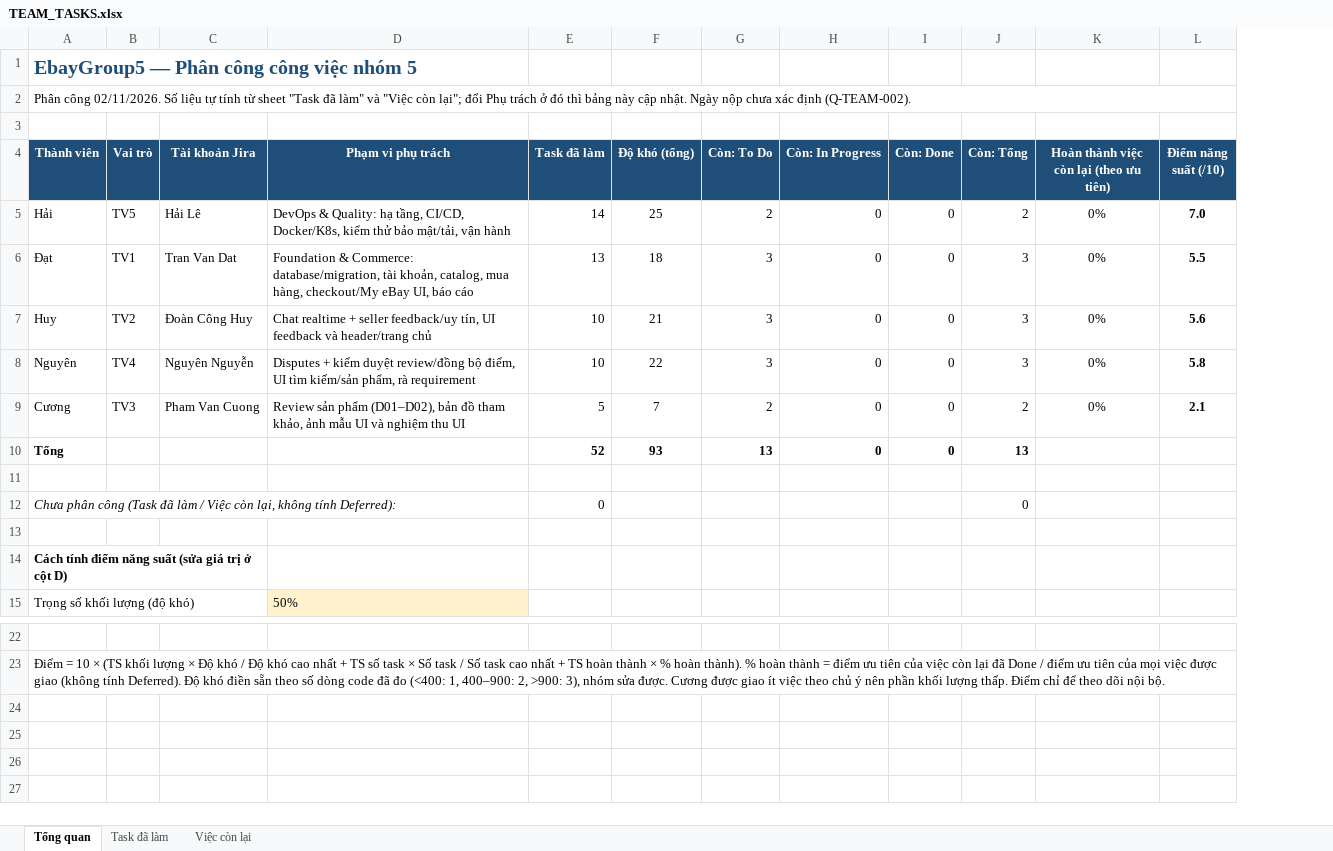
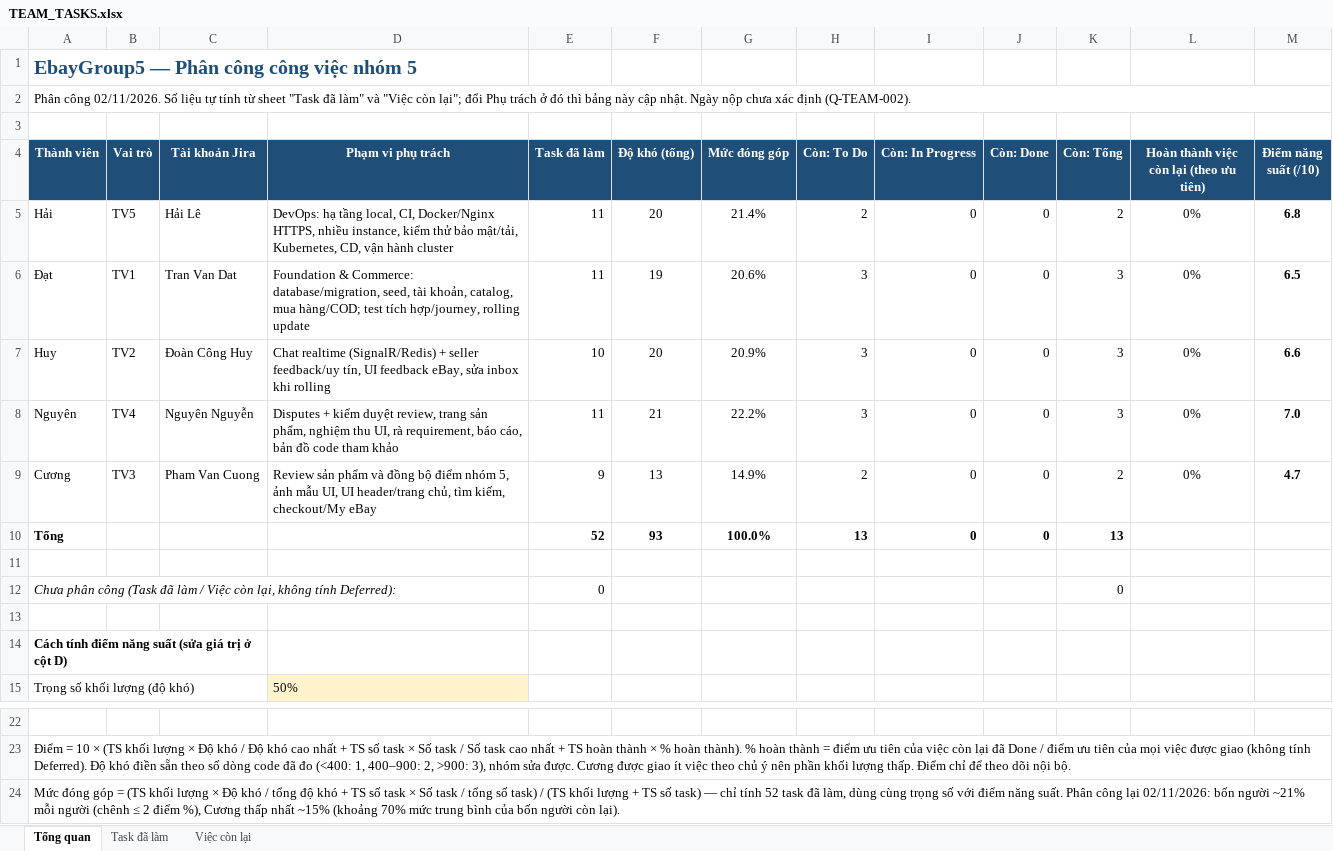
Before and after one commit to nguyenchien1505/EbayG5PRN, an Excel workbook: docs/team/TEAM_TASKS.xlsx, sheet Tổng quan, drawn as a sheet; only a part is shown, gaps mark what is left out; values as stored, in another font and other column widths than the file's, no borders; conditional formats not drawn; addresses are those after the commit; the diff names each change by its address in the sheet, - before the commit and + after, or states it on an @@ line.

```diff
--- a/docs/team/TEAM_TASKS.xlsx (sheet Tổng quan)
+++ b/docs/team/TEAM_TASKS.xlsx (sheet Tổng quan)
+column G (Mức đóng góp), rows 5-10: 21.4% | 20.6% | 20.9% | 22.2% | 14.9% | 100.0%
-D5 (Phạm vi phụ trách): DevOps & Quality: hạ tầng, CI/CD, Docker/K8s, kiểm thử bảo mật/tải, vận hành
+D5 (Phạm vi phụ trách): DevOps: hạ tầng local, CI, Docker/Nginx HTTPS, nhiều instance, kiểm thử bảo mật/tải, Kubernetes, CD, vận hành cluster
-E5 (Task đã làm): 14
+E5 (Task đã làm): 11
-F5 (Độ khó (tổng)): 25
+F5 (Độ khó (tổng)): 20
-M5 (Điểm năng suất (/10)): 7.0
+M5 (Điểm năng suất (/10)): 6.8
-D6 (Phạm vi phụ trách): …Commerce: database/migration, tài khoản, catalog, mua hàng, checkout/My eBay UI, báo cáo
+D6 (Phạm vi phụ trách): …Commerce: database/migration, seed, tài khoản, catalog, mua hàng/COD; test tích hợp/journey, rolling update
-E6 (Task đã làm): 13
+E6 (Task đã làm): 11
-F6 (Độ khó (tổng)): 18
+F6 (Độ khó (tổng)): 19
-M6 (Điểm năng suất (/10)): 5.5
+M6 (Điểm năng suất (/10)): 6.5
-D7 (Phạm vi phụ trách): Chat realtime + seller feedback/uy tín, UI feedback và header/trang chủ
+D7 (Phạm vi phụ trách): Chat realtime (SignalR/Redis) + seller feedback/uy tín, UI feedback eBay, sửa inbox khi rolling
-F7 (Độ khó (tổng)): 21
+F7 (Độ khó (tổng)): 20
-M7 (Điểm năng suất (/10)): 5.6
+M7 (Điểm năng suất (/10)): 6.6
-D8 (Phạm vi phụ trách): …kiểm duyệt review/đồng bộ điểm, UI tìm kiếm/sản phẩm, rà requirement
+D8 (Phạm vi phụ trách): …kiểm duyệt review, trang sản phẩm, nghiệm thu UI, rà requirement, báo cáo, bản đồ code tham khảo
-E8 (Task đã làm): 10
+E8 (Task đã làm): 11
-F8 (Độ khó (tổng)): 22
+F8 (Độ khó (tổng)): 21
-M8 (Điểm năng suất (/10)): 5.8
+M8 (Điểm năng suất (/10)): 7.0
-D9 (Phạm vi phụ trách): …sản phẩm (D01–D02), bản đồ tham khảo, ảnh mẫu UI và nghiệm thu UI
+D9 (Phạm vi phụ trách): …sản phẩm và đồng bộ điểm nhóm 5, ảnh mẫu UI, UI header/trang chủ, tìm kiếm, checkout/My eBay
-E9 (Task đã làm): 5
+E9 (Task đã làm): 9
-F9 (Độ khó (tổng)): 7
+F9 (Độ khó (tổng)): 13
-M9 (Điểm năng suất (/10)): 2.1
+M9 (Điểm năng suất (/10)): 4.7
+row 24: Mức đóng góp = (TS khối lượng × Độ khó / tổng độ khó + TS số task × Số task / tổng số task) / (TS khối lượng + TS số task) — chỉ tính 52 task đã làm, dùng cùng trọng số với điểm năng suất. Phân công lại 02/11/2026: bốn người ~21% mỗi người (chênh ≤ 2 điểm %), Cương thấp nhất ~15% (khoảng 70% mức trung bình của bốn người còn lại).
```
Also changed, not shown: sheet Task đã làm, sheet Việc còn lại, formulas that keep their value, 3 other files.
